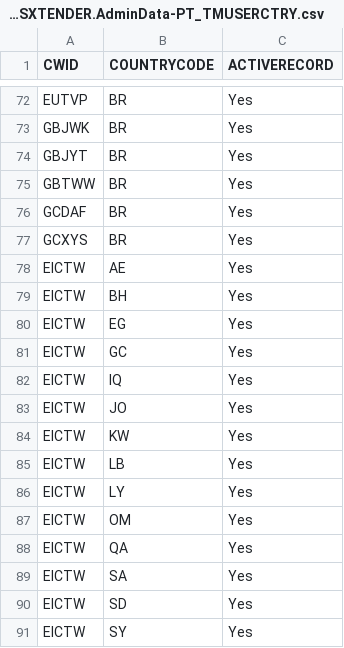
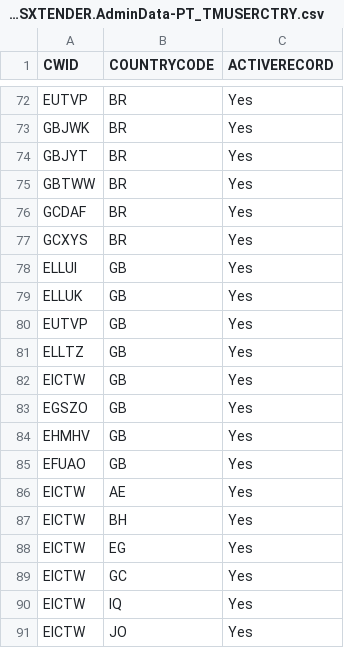
Before and after one commit to mandar-velankar/TNDR_FAST_BACKEND, a CSV file: db/csv/com.bayer.SXTENDER.AdminData-PT_TMUSERCTRY.csv, drawn as a sheet; only a part is shown, gaps mark what is left out; the shorter side is filled out with more unchanged rows; the diff names each change by its address in the sheet, - before the commit and + after, or states it on an @@ line.

Commit message:
Prepare Master Data for UK

```diff
--- a/db/csv/com.bayer.SXTENDER.AdminData-PT_TMUSERCTRY.csv
+++ b/db/csv/com.bayer.SXTENDER.AdminData-PT_TMUSERCTRY.csv
+row 78: ELLUI | GB | Yes
+row 79: ELLUK | GB | Yes
+row 80: EUTVP | GB | Yes
+row 81: ELLTZ | GB | Yes
+row 82: EICTW | GB | Yes
+row 83: EGSZO | GB | Yes
+row 84: EHMHV | GB | Yes
+row 85: EFUAO | GB | Yes
```
